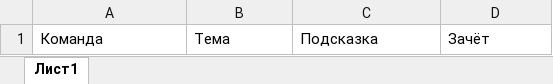
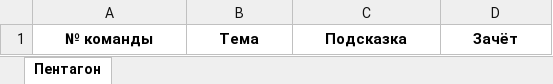
Before and after one commit to dmitkon/itellect_scripts, an Excel workbook: Пентагон_ответы.xlsx, sheet Пентагон, drawn as a sheet; values as stored, in another font and other column widths than the file's, no borders; the diff names each change by its address in the sheet, - before the commit and + after, or states it on an @@ line.

```diff
--- a/Пентагон_ответы.xlsx (sheet Пентагон)
+++ b/Пентагон_ответы.xlsx (sheet Пентагон)
-sheet tab: Лист1
+sheet tab: Пентагон
-A1: Команда
+A1: № команды
@@ A1:D1 bold: off → on, alignment: left → center @@
```
Also changed, not shown: Команды.xlsx, ЧГК_ответы.xlsx, 4 other files.
